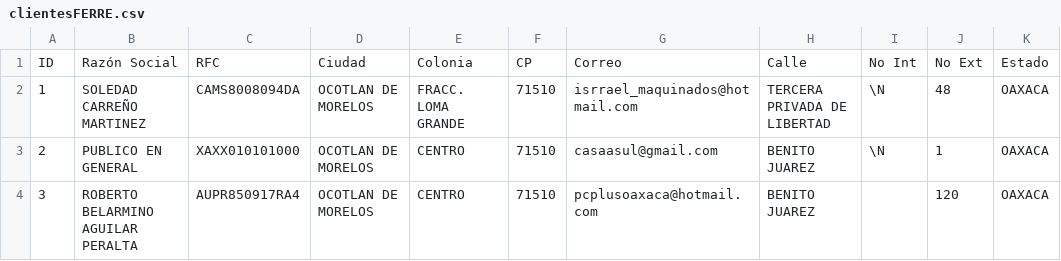
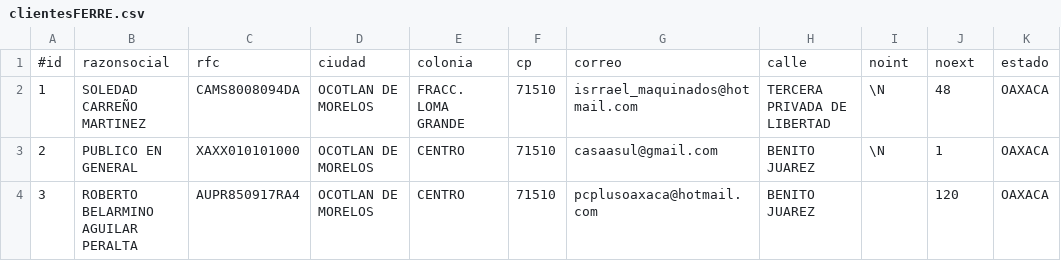
Before and after one commit to CAAP/app-ferre, a CSV file: clientesFERRE.csv, drawn as a sheet; only a part is shown; removed rows and columns are numbered as before the commit, all else as after; the diff names each change by its address in the sheet, - before the commit and + after, or states it on an @@ line.

```diff
--- a/clientesFERRE.csv
+++ b/clientesFERRE.csv
-row 1: ID | Razón Social | RFC | Ciudad | Colonia | CP | Correo | Calle | No Int | No Ext | Estado
+row 1: #id | razonsocial | rfc | ciudad | colonia | cp | correo | calle | noint | noext | estado
```
Also changed, not shown: 9 other files.
